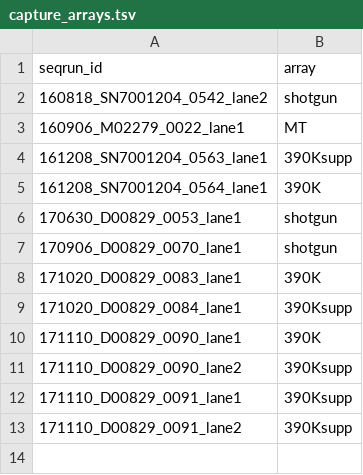
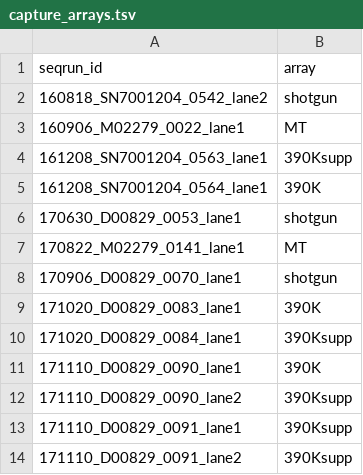
Before and after one commit to alexhbnr/aDNA_Guam, a TSV file: 01-documentation/capture_arrays.tsv, drawn as a sheet; the diff names each change by its address in the sheet, - before the commit and + after, or states it on an @@ line.

Commit message:
Demultiplex and link seqrun 170822_M02279_0141_lane1

```diff
--- a/01-documentation/capture_arrays.tsv
+++ b/01-documentation/capture_arrays.tsv
+row 7: 170822_M02279_0141_lane1 | MT
```
Also changed, not shown: 2 other files.
